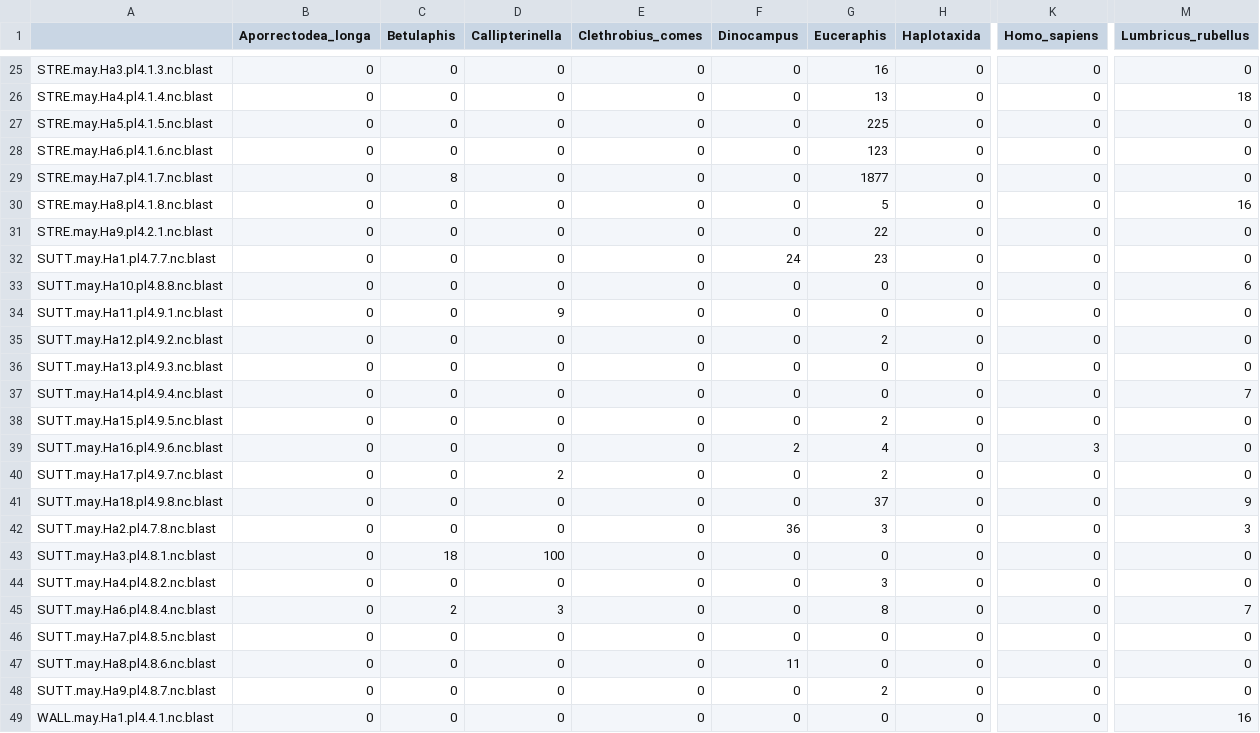
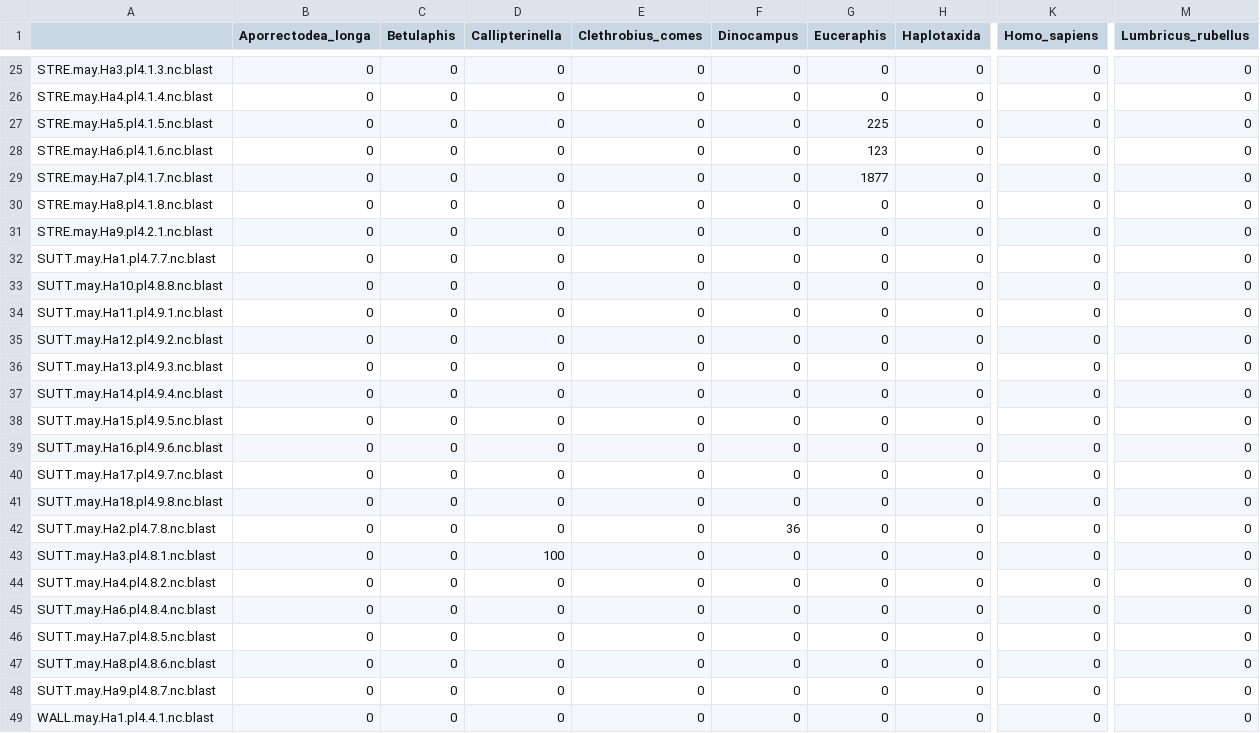
Before and after one commit to mbenucci/MATI_Harmonia-axyridis, a CSV file: R_outputs/HaAug18_1_cleaned_reads.csv, drawn as a sheet; only a part is shown, gaps mark what is left out; the diff covers the shown part only; the diff names each change by its address in the sheet, - before the commit and + after, or states it on an @@ line.

```diff
--- a/R_outputs/HaAug18_1_cleaned_reads.csv
+++ b/R_outputs/HaAug18_1_cleaned_reads.csv
-G25 (Euceraphis): 16
+G25 (Euceraphis): 0
-G26 (Euceraphis): 13
+G26 (Euceraphis): 0
-M26 (Lumbricus_rubellus): 18
+M26 (Lumbricus_rubellus): 0
-C29 (Betulaphis): 8
+C29 (Betulaphis): 0
-G30 (Euceraphis): 5
+G30 (Euceraphis): 0
-M30 (Lumbricus_rubellus): 16
+M30 (Lumbricus_rubellus): 0
-G31 (Euceraphis): 22
+G31 (Euceraphis): 0
-F32 (Dinocampus): 24
+F32 (Dinocampus): 0
-G32 (Euceraphis): 23
+G32 (Euceraphis): 0
-M33 (Lumbricus_rubellus): 6
+M33 (Lumbricus_rubellus): 0
-D34 (Callipterinella): 9
+D34 (Callipterinella): 0
-G35 (Euceraphis): 2
+G35 (Euceraphis): 0
-M37 (Lumbricus_rubellus): 7
+M37 (Lumbricus_rubellus): 0
-G38 (Euceraphis): 2
+G38 (Euceraphis): 0
-F39 (Dinocampus): 2
+F39 (Dinocampus): 0
-G39 (Euceraphis): 4
+G39 (Euceraphis): 0
-K39 (Homo_sapiens): 3
+K39 (Homo_sapiens): 0
-D40 (Callipterinella): 2
+D40 (Callipterinella): 0
-G40 (Euceraphis): 2
+G40 (Euceraphis): 0
-G41 (Euceraphis): 37
+G41 (Euceraphis): 0
-M41 (Lumbricus_rubellus): 9
+M41 (Lumbricus_rubellus): 0
-G42 (Euceraphis): 3
+G42 (Euceraphis): 0
-M42 (Lumbricus_rubellus): 3
+M42 (Lumbricus_rubellus): 0
-C43 (Betulaphis): 18
+C43 (Betulaphis): 0
-G44 (Euceraphis): 3
+G44 (Euceraphis): 0
-C45 (Betulaphis): 2
+C45 (Betulaphis): 0
-D45 (Callipterinella): 3
+D45 (Callipterinella): 0
-G45 (Euceraphis): 8
+G45 (Euceraphis): 0
-M45 (Lumbricus_rubellus): 7
+M45 (Lumbricus_rubellus): 0
-F47 (Dinocampus): 11
+F47 (Dinocampus): 0
-G48 (Euceraphis): 2
+G48 (Euceraphis): 0
-M49 (Lumbricus_rubellus): 16
+M49 (Lumbricus_rubellus): 0
```
Also changed, not shown: 49 edited cells elsewhere in this file, R_outputs/HaAug18_1_post-filter.csv, 16 other files.
